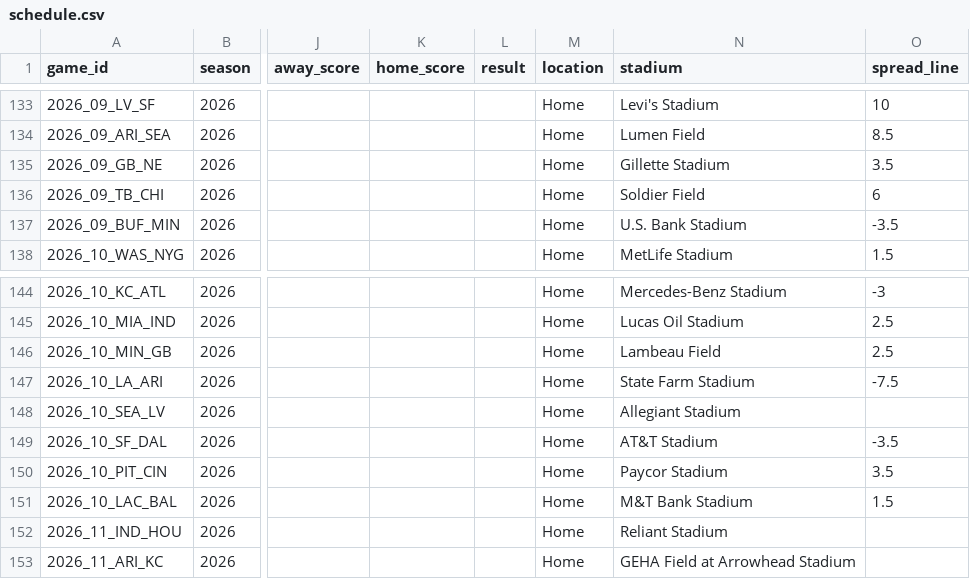
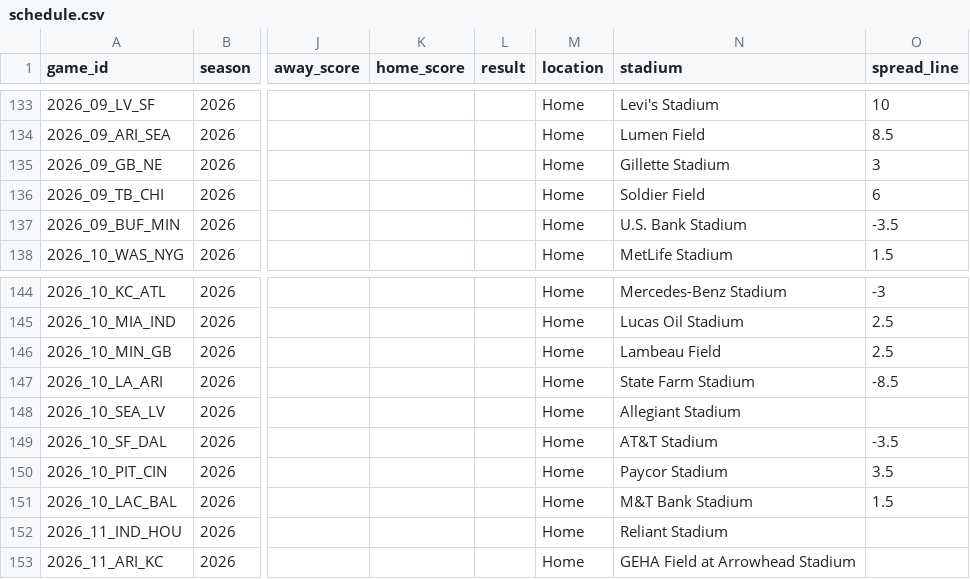
Before and after one commit to mvpeterson0-netizen/NFL-Odds-Tracker, a CSV file: data/schedule.csv, drawn as a sheet; only a part is shown, gaps mark what is left out; the diff names each change by its address in the sheet, - before the commit and + after, or states it on an @@ line.

```diff
--- a/data/schedule.csv
+++ b/data/schedule.csv
-O135 (spread_line): 3.5
+O135 (spread_line): 3
-O147 (spread_line): -7.5
+O147 (spread_line): -8.5
```
Also changed, not shown: data/prop_links.csv, data/pull_log.csv, 9 other files.
